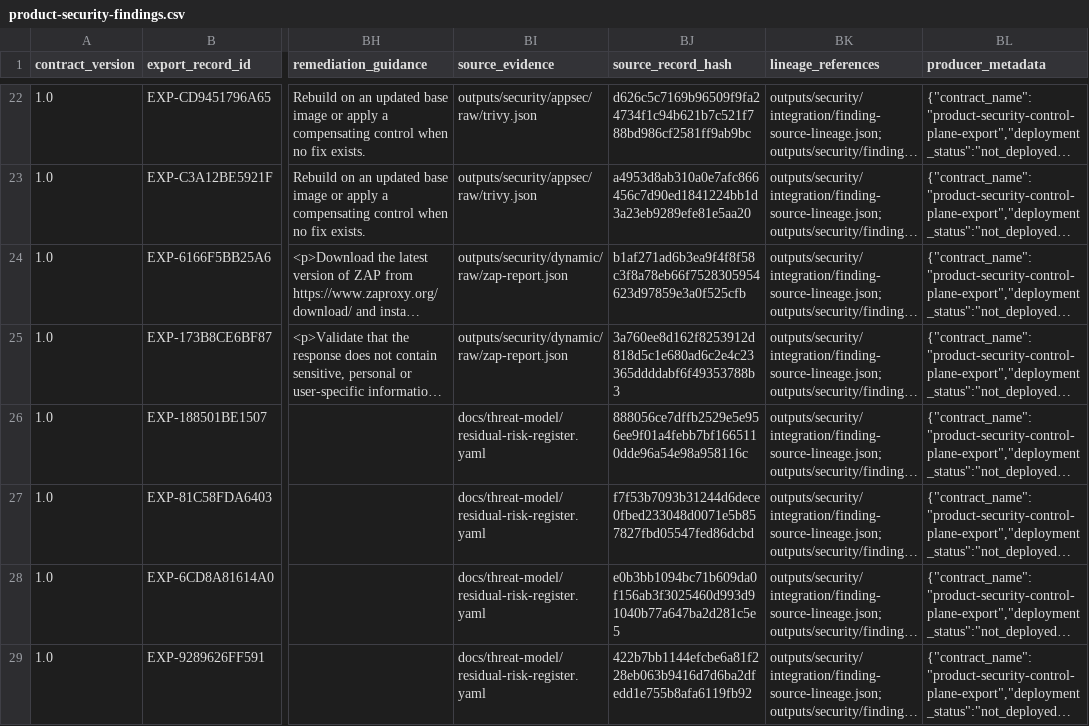
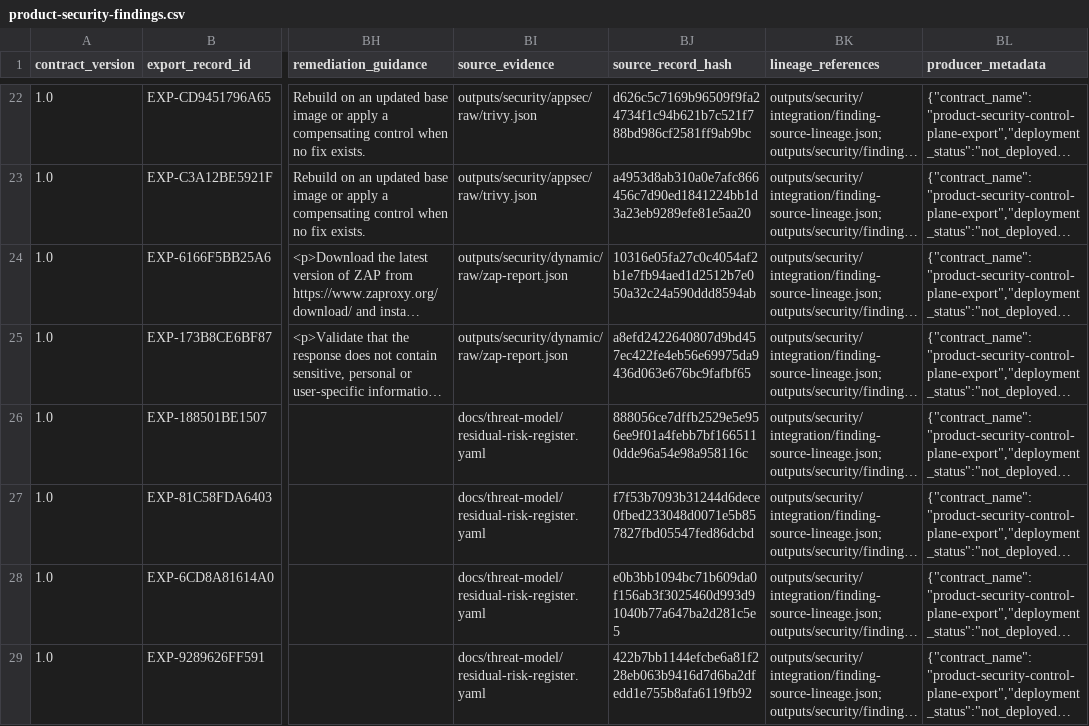
Before and after one commit to Ibraheemolasupogit/devsecops-application-security-pipeline, a CSV file: outputs/security/integration/product-security-findings.csv, drawn as a sheet; only a part is shown, gaps mark what is left out; long unchanged cells end in …; the diff names each change by its address in the sheet, - before the commit and + after, or states it on an @@ line.

```diff
--- a/outputs/security/integration/product-security-findings.csv
+++ b/outputs/security/integration/product-security-findings.csv
-BJ24 (source_record_hash): b1af271ad6b3ea9f4f8f58c3f8a78eb66f7528305954623d97859e3a0f525cfb
+BJ24 (source_record_hash): 10316e05fa27c0c4054af2b1e7fb94aed1d2512b7e050a32c24a590ddd8594ab
-BJ25 (source_record_hash): 3a760ee8d162f8253912d818d5c1e680ad6c2e4c23365ddddabf6f49353788b3
+BJ25 (source_record_hash): a8efd2422640807d9bd457ec422fe4eb56e69975da9436d063e676bc9fafbf65
```
Also changed, not shown: 56 other files.
